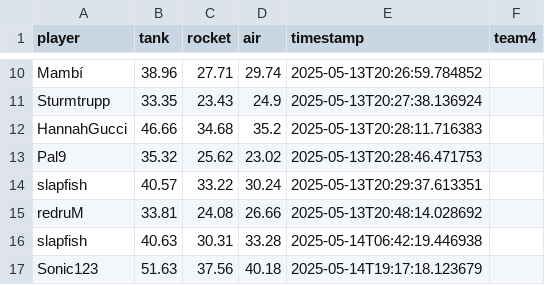
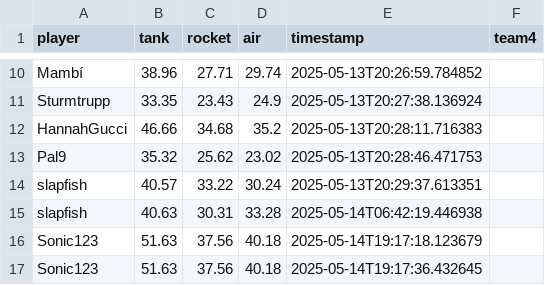
Before and after one commit to Stepanekmi/vs-data-store, a CSV file: data/power_data.csv, drawn as a sheet; only a part is shown, gaps mark what is left out; the shorter side is filled out with more unchanged rows; the diff names each change by its address in the sheet, - before the commit and + after, or states it on an @@ line.

Commit message:
Removed all entries for redruM

```diff
--- a/data/power_data.csv
+++ b/data/power_data.csv
-row 15: redruM | 33.81 | 24.08 | 26.66 | 2025-05-13T20:48:14.028692
```
